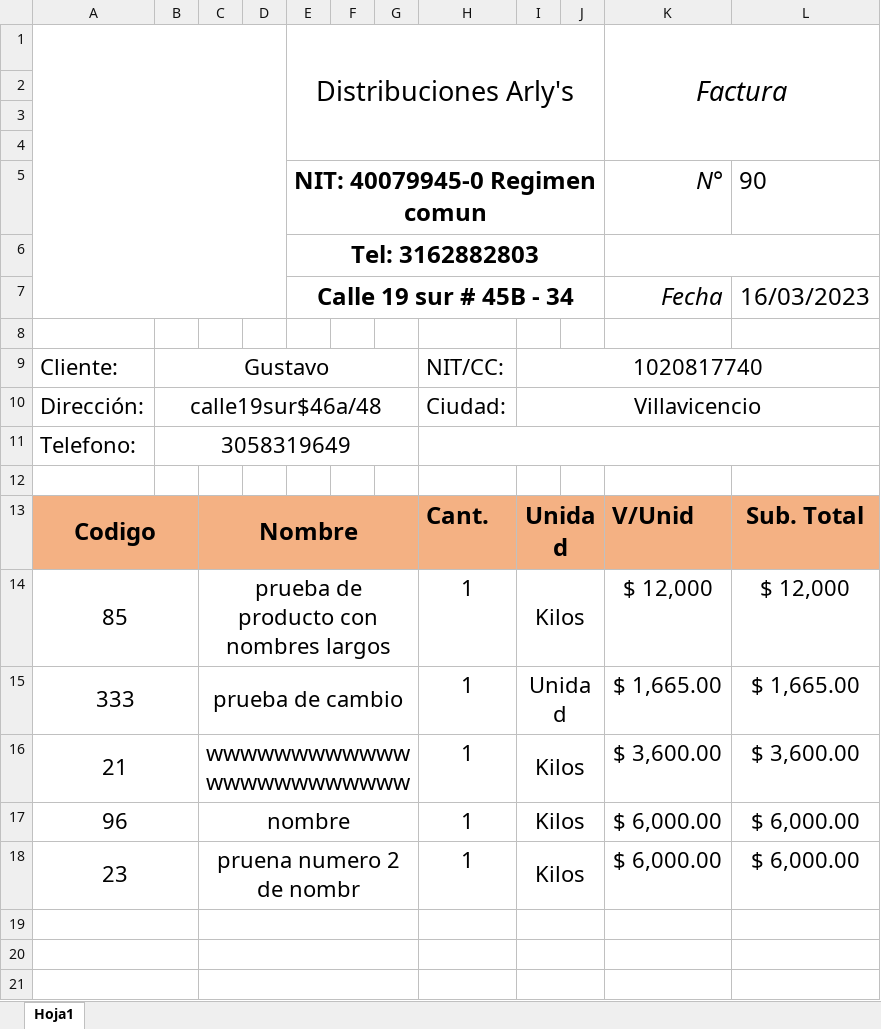
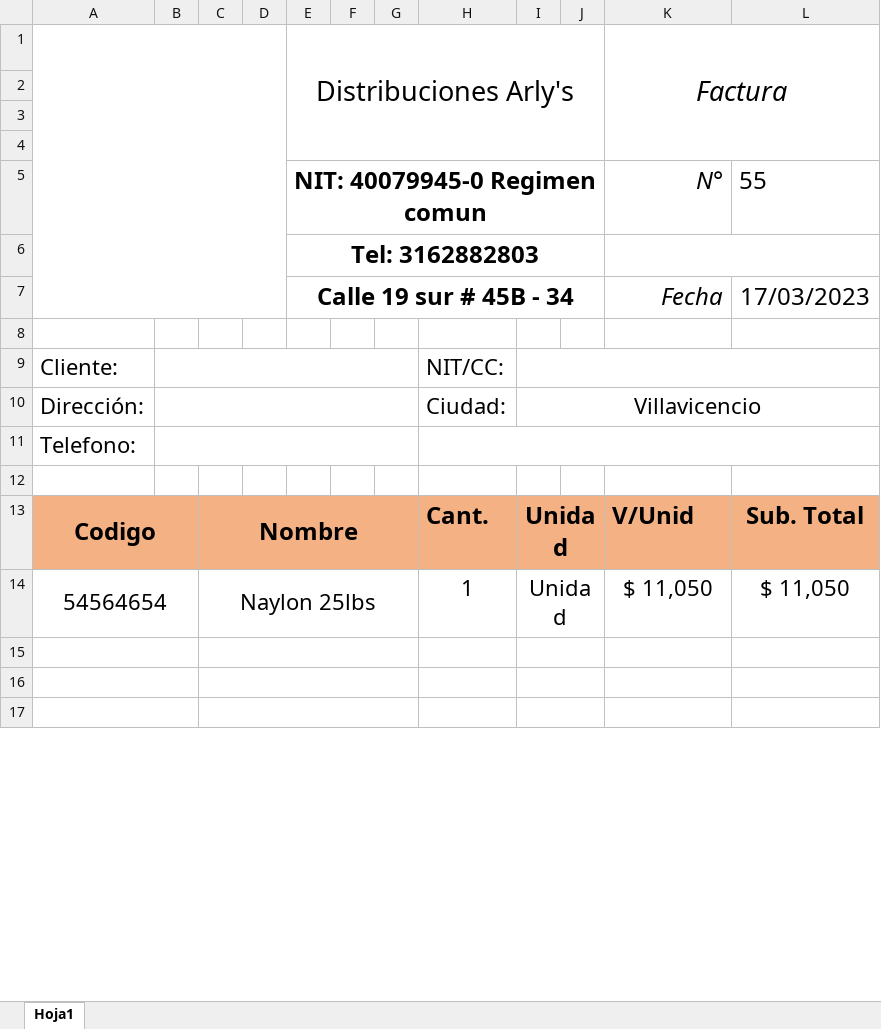
Before and after one commit to GustavoPenagos/Ferreteria, an Excel workbook: Ferreteria/Content/Archivos/Factura.xlsx, sheet Hoja1, drawn as a sheet; only a part is shown; values as stored, in another font and other column widths than the file's, no borders; charts and pictures not drawn; removed rows and columns are numbered as before the commit, all else as after; the diff covers the shown part only; the diff names each change by its address in the sheet, - before the commit and + after, or states it on an @@ line.

Commit message:
excel ajustes

```diff
--- a/Ferreteria/Content/Archivos/Factura.xlsx (sheet Hoja1)
+++ b/Ferreteria/Content/Archivos/Factura.xlsx (sheet Hoja1)
-L5: 90
+L5: 55
-L7: 16/03/2023
+L7: 17/03/2023
-B9: Gustavo
+B9: (empty)
-I9: 1020817740
+I9: (empty)
-B10: calle19sur$46a/48
+B10: (empty)
-B11: 3058319649
+B11: (empty)
-row 14: 85 |  | prueba de producto con nombres largos |  |  |  |  | 1 | Kilos |  | $ 12,000 | $ 12,000
-row 15: 333 |  | prueba de cambio |  |  |  |  | 1 | Unidad |  | $ 1,665.00 | $ 1,665.00
-row 16: 21 |  | wwwwwwwwwwwwwwwwwwwwwwww |  |  |  |  | 1 | Kilos |  | $ 3,600.00 | $ 3,600.00
-row 17: 96 |  | nombre |  |  |  |  | 1 | Kilos |  | $ 6,000.00 | $ 6,000.00
-row 18: 23 |  | pruena numero 2 de nombr |  |  |  |  | 1 | Kilos |  | $ 6,000.00 | $ 6,000.00
+row 14: 54564654 |  | Naylon 25lbs |  |  |  |  | 1 | Unidad |  | $ 11,050 | $ 11,050
```
Also changed, not shown: 5 added rows, 1 removed row, 4 edited cells, cell formats and merged cells elsewhere in this sheet.
